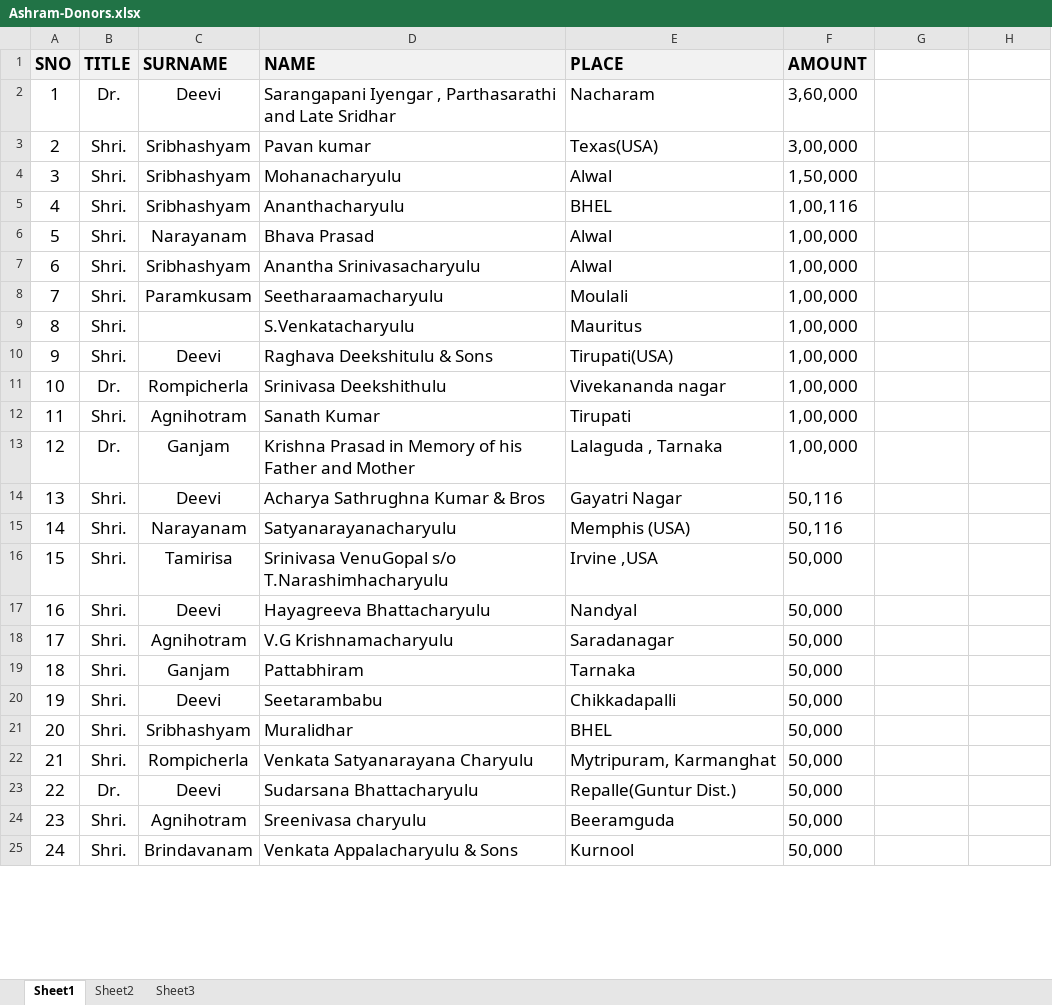
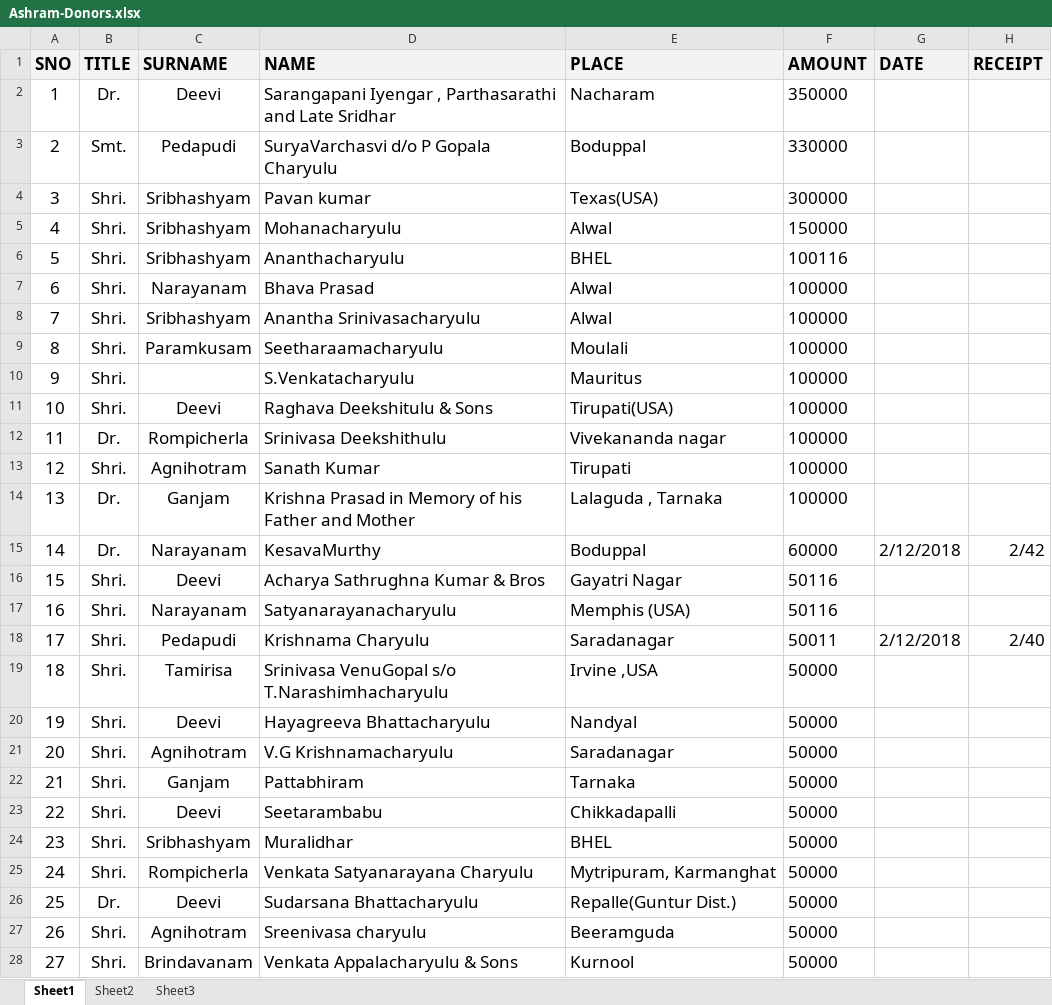
Before and after one commit to seshurlv/ManaVaikhanasam, an Excel workbook: SourceFiles/Ashram-Donors.xlsx, sheet Sheet1, drawn as a sheet; only a part is shown; values as stored, in another font and other column widths than the file's, no borders; addresses are those after the commit; the diff covers the shown part only; the diff names each change by its address in the sheet, - before the commit and + after, or states it on an @@ line.

Commit message:
Updating the Ashramam Donors and Items Donors

```diff
--- a/SourceFiles/Ashram-Donors.xlsx (sheet Sheet1)
+++ b/SourceFiles/Ashram-Donors.xlsx (sheet Sheet1)
-G1: (empty)
+G1: DATE
-G1:H1 fill: none
+G1:H1 fill: #F2F2F2
-H1: (empty)
+H1: RECEIPT
-F2 (AMOUNT): 3,60,000
+F2 (AMOUNT): 350000
+row 3: 2 | Smt. | Pedapudi | SuryaVarchasvi d/o P Gopala Charyulu | Boduppal | 330000
@@ column A (SNO) renumbered from row 4 down @@
-F4 (AMOUNT): 3,00,000
+F4 (AMOUNT): 300000
-F5 (AMOUNT): 1,50,000
+F5 (AMOUNT): 150000
-F6 (AMOUNT): 1,00,116
+F6 (AMOUNT): 100116
-F7:F14 (AMOUNT): 1,00,000
+F7:F14 (AMOUNT): 100000
+row 15: 14 | Dr. | Narayanam | KesavaMurthy | Boduppal | 60000 | 2/12/2018 | 2/42
-F16:F17 (AMOUNT): 50,116
+F16:F17 (AMOUNT): 50116
+row 18: 17 | Shri. | Pedapudi | Krishnama Charyulu | Saradanagar | 50011 | 2/12/2018 | 2/40
-F19:F28 (AMOUNT): 50,000
+F19:F28 (AMOUNT): 50000
```
Also changed, not shown: 7 added rows, 6 removed rows and 105 edited cells elsewhere in this sheet, 9 other files.
